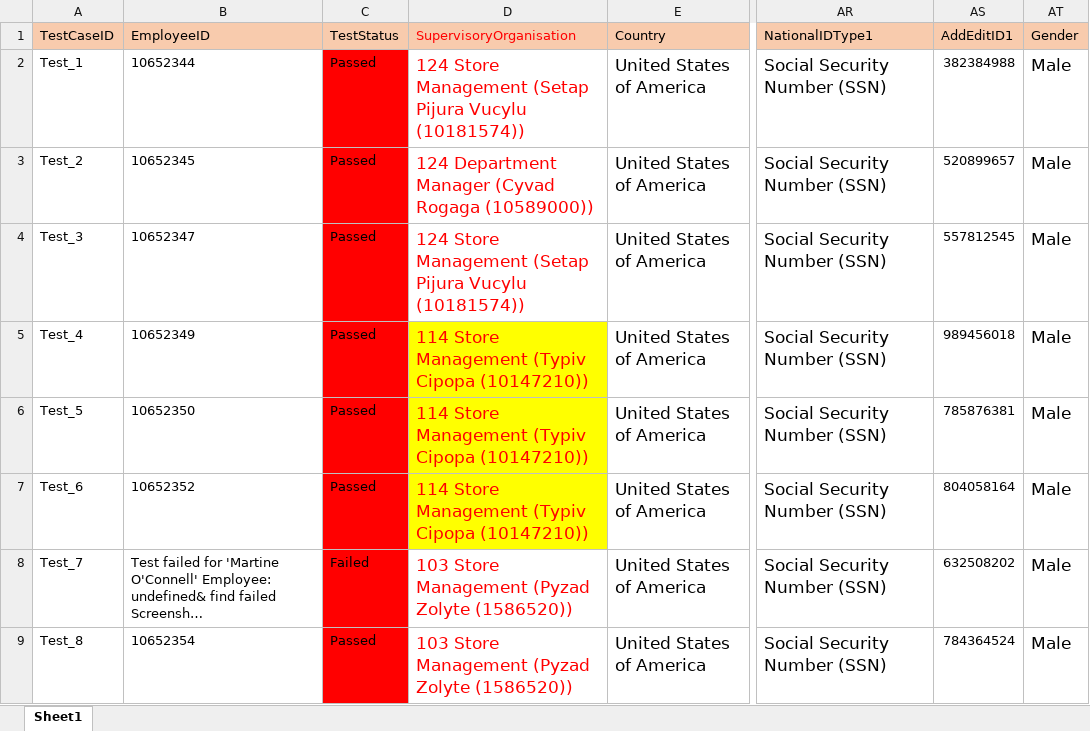
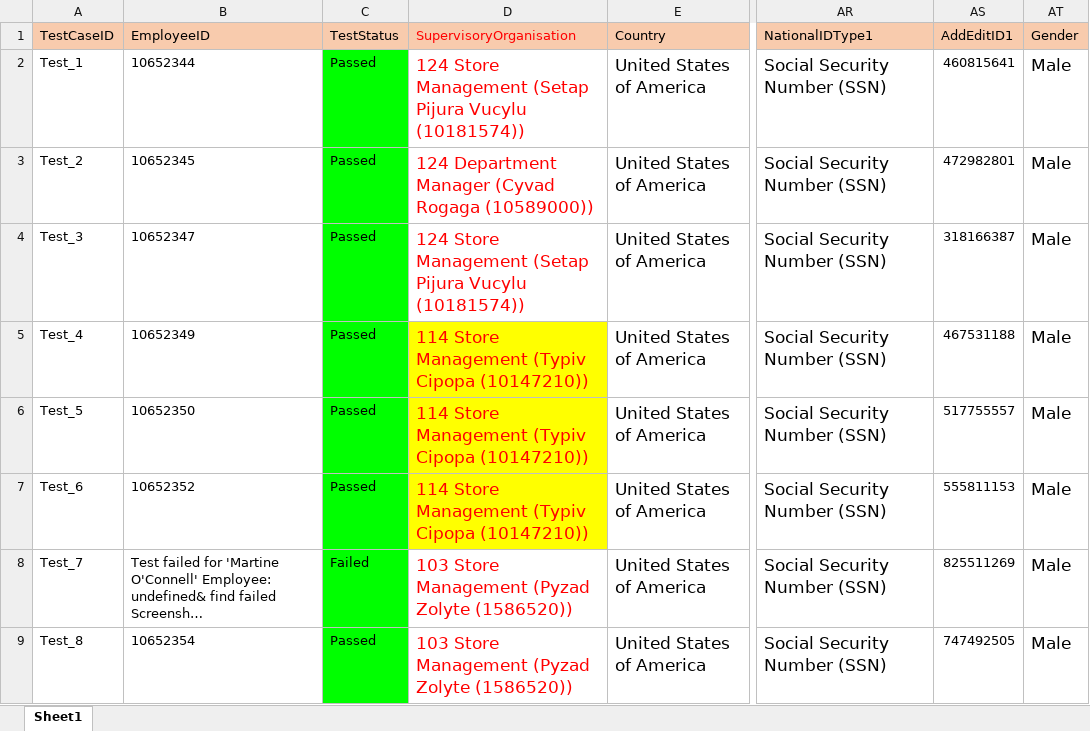
Before and after one commit to VasanthEzhilkumar/WorkdayRepo, an Excel workbook: Data/Hires/testDataUS.xlsx, sheet Sheet1, drawn as a sheet; only a part is shown, gaps mark what is left out; long unchanged cells end in …; values as stored, in another font and other column widths than the file's, no borders; the diff covers the shown part only; the diff names each change by its address in the sheet, - before the commit and + after, or states it on an @@ line.

```diff
--- a/Data/Hires/testDataUS.xlsx (sheet Sheet1)
+++ b/Data/Hires/testDataUS.xlsx (sheet Sheet1)
-C2:C9 fill: #FF0000
+C2:C9 fill: #00FF00
-AS2 (AddEditID1): 382384988
+AS2 (AddEditID1): 460815641
-AS3 (AddEditID1): 520899657
+AS3 (AddEditID1): 472982801
-AS4 (AddEditID1): 557812545
+AS4 (AddEditID1): 318166387
-AS5 (AddEditID1): 989456018
+AS5 (AddEditID1): 467531188
-AS6 (AddEditID1): 785876381
+AS6 (AddEditID1): 517755557
-AS7 (AddEditID1): 804058164
+AS7 (AddEditID1): 555811153
-AS8 (AddEditID1): 632508202
+AS8 (AddEditID1): 825511269
-AS9 (AddEditID1): 784364524
+AS9 (AddEditID1): 747492505
```
Also changed, not shown: 22 edited cells and cell formats elsewhere in this sheet, 11 other files.
